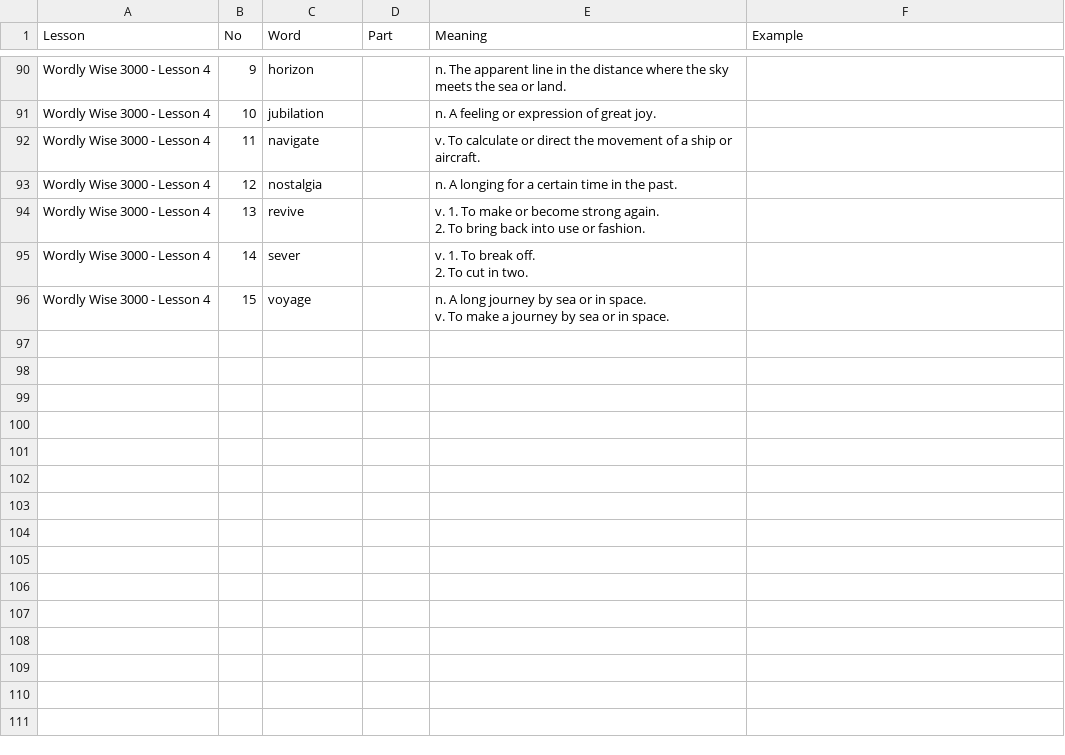
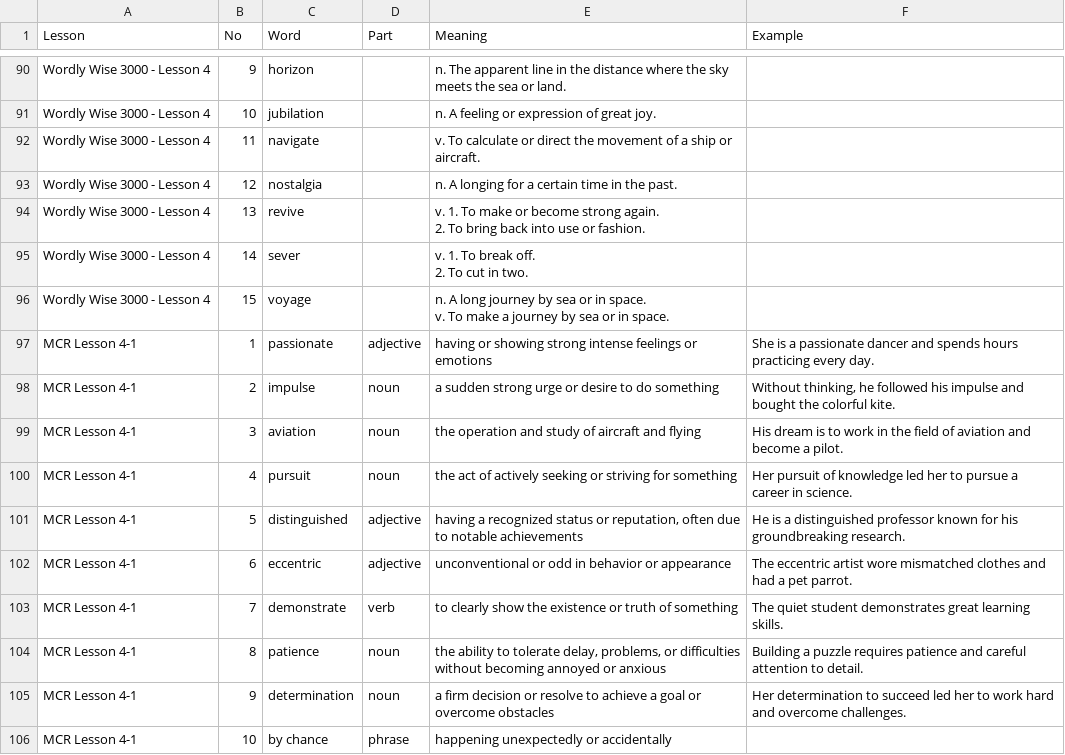
Before and after one commit to hanbit98/ellyn_voca, a CSV file: vocab.csv, drawn as a sheet; only a part is shown, gaps mark what is left out.

Commit message:
Add files via upload

```diff
--- a/vocab.csv
+++ b/vocab.csv
@@ -129 +129,11 @@ Wordly Wise 3000 - Lesson 4,15,voyage,,"n. A long journey by sea or in space.
 v. To make a journey by sea or in space.",
+MCR Lesson 4-1,1,passionate,adjective,having or showing strong intense feelings or emotions,She is a passionate dancer and spends hours practicing every day.
+MCR Lesson 4-1,2,impulse,noun,a sudden strong urge or desire to do something,"Without thinking, he followed his impulse and bought the colorful kite."
+MCR Lesson 4-1,3,aviation,noun,the operation and study of aircraft and flying,His dream is to work in the field of aviation and become a pilot.
+MCR Lesson 4-1,4,pursuit,noun,the act of actively seeking or striving for something,Her pursuit of knowledge led her to pursue a career in science.
+MCR Lesson 4-1,5,distinguished,adjective,"having a recognized status or reputation, often due to notable achievements",He is a distinguished professor known for his groundbreaking research.
+MCR Lesson 4-1,6,eccentric,adjective,unconventional or odd in behavior or appearance,The eccentric artist wore mismatched clothes and had a pet parrot.
+MCR Lesson 4-1,7,demonstrate,verb,to clearly show the existence or truth of something,The quiet student demonstrates great learning skills.
+MCR Lesson 4-1,8,patience,noun,"the ability to tolerate delay, problems, or difficulties without becoming annoyed or anxious",Building a puzzle requires patience and careful attention to detail.
+MCR Lesson 4-1,9,determination,noun,a firm decision or resolve to achieve a goal or overcome obstacles,Her determination to succeed led her to work hard and overcome challenges.
+MCR Lesson 4-1,10,by chance,phrase,happening unexpectedly or accidentally,
```
